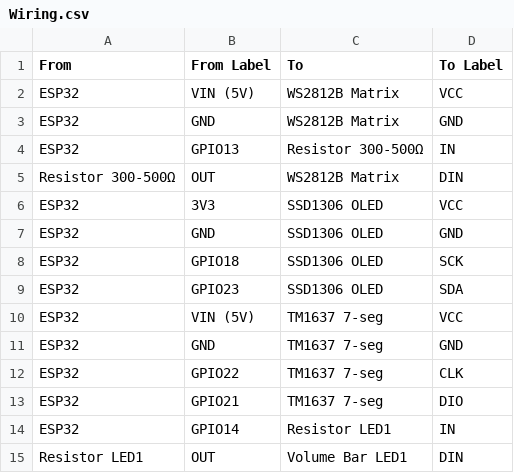
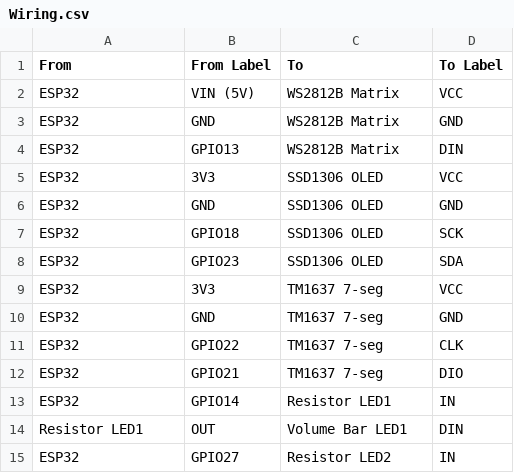
Before and after one commit to Hobonker/blocks-stasis, a CSV file: Wiring/Wiring.csv, drawn as a sheet; only a part is shown; the shorter side is filled out with more unchanged rows.

Commit message:
Update Wiring.csv

```diff
--- a/Wiring/Wiring.csv
+++ b/Wiring/Wiring.csv
@@ -3,4 +3,3 @@ ESP32,VIN (5V),WS2812B Matrix,VCC
 ESP32,GND,WS2812B Matrix,GND
-ESP32,GPIO13,Resistor 300-500Ω,IN
-Resistor 300-500Ω,OUT,WS2812B Matrix,DIN
+ESP32,GPIO13, WS2812B Matrix,DIN
 ESP32,3V3,SSD1306 OLED,VCC
@@ -9,3 +8,3 @@ ESP32,GPIO18,SSD1306 OLED,SCK
 ESP32,GPIO23,SSD1306 OLED,SDA
-ESP32,VIN (5V),TM1637 7-seg,VCC
+ESP32,3V3,TM1637 7-seg,VCC
 ESP32,GND,TM1637 7-seg,GND
```
